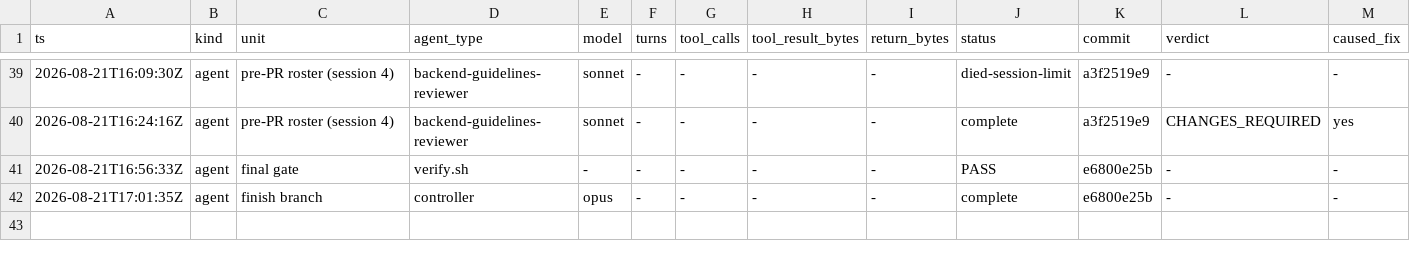
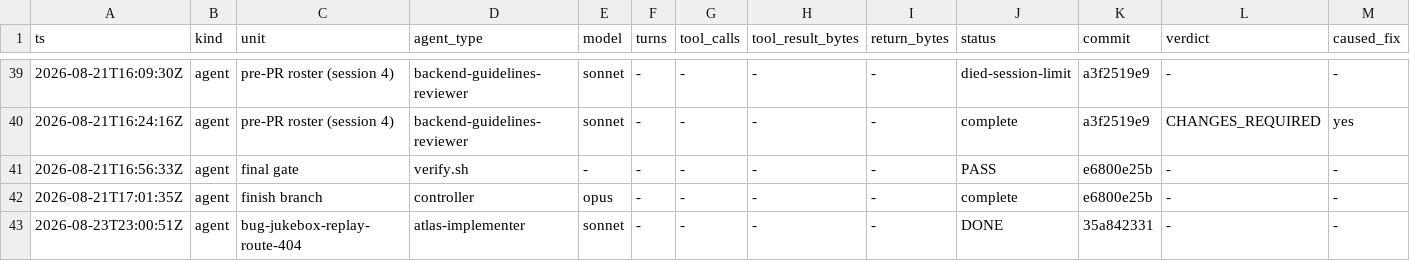
Before and after one commit to Chronicle20/atlas, a TSV file: docs/tasks/task-252-jukebox-cash-item/agent-ledger.tsv, drawn as a sheet; only a part is shown, gaps mark what is left out; rows hold the shown columns only; the diff names each change by its address in the sheet, - before the commit and + after, or states it on an @@ line.

```diff
--- a/docs/tasks/task-252-jukebox-cash-item/agent-ledger.tsv
+++ b/docs/tasks/task-252-jukebox-cash-item/agent-ledger.tsv
+row 43: 2026-08-23T23:00:51Z | agent | bug-jukebox-replay-route-404 | atlas-implementer | sonnet | - | - | - | - | DONE | 35a842331 | - | -
```
Also changed, not shown: 2 other files.
